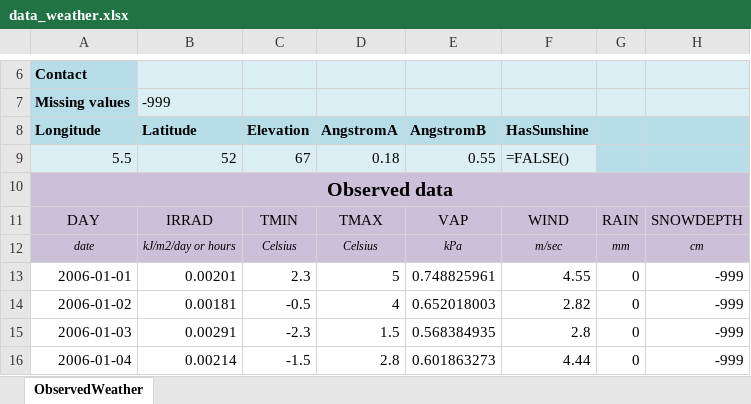
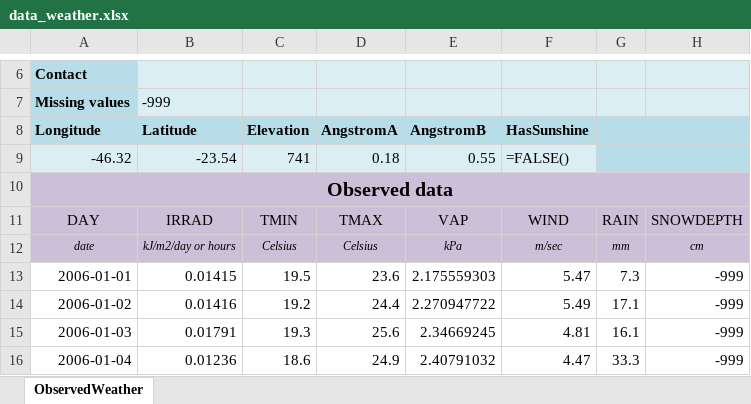
Before and after one commit to carlosquintino/realtime-iot-decisioning, an Excel workbook: crop-gym/scripts/weather/data_weather.xlsx, sheet ObservedWeather, drawn as a sheet; only a part is shown, gaps mark what is left out; values as stored, in another font and other column widths than the file's, no borders; formulas without a stored value are shown as written; the diff covers the shown part only; the diff names each change by its address in the sheet, - before the commit and + after, or states it on an @@ line.

```diff
--- a/crop-gym/scripts/weather/data_weather.xlsx (sheet ObservedWeather)
+++ b/crop-gym/scripts/weather/data_weather.xlsx (sheet ObservedWeather)
-A9 (Longitude): 5.5
+A9 (Longitude): -46.32
-B9 (Latitude): 52
+B9 (Latitude): -23.54
-C9 (Elevation): 67
+C9 (Elevation): 741
-B13 (Latitude): 0.00201
+B13 (Latitude): 0.01415
-C13 (Elevation): 2.3
+C13 (Elevation): 19.5
-D13 (AngstromA): 5
+D13 (AngstromA): 23.6
-E13 (AngstromB): 0.748825961
+E13 (AngstromB): 2.175559303
-F13 (HasSunshine): 4.55
+F13 (HasSunshine): 5.47
-G13: 0
+G13: 7.3
-B14 (Latitude): 0.00181
+B14 (Latitude): 0.01416
-C14 (Elevation): -0.5
+C14 (Elevation): 19.2
-D14 (AngstromA): 4
+D14 (AngstromA): 24.4
-E14 (AngstromB): 0.652018003
+E14 (AngstromB): 2.270947722
-F14 (HasSunshine): 2.82
+F14 (HasSunshine): 5.49
-G14: 0
+G14: 17.1
-B15 (Latitude): 0.00291
+B15 (Latitude): 0.01791
-C15 (Elevation): -2.3
+C15 (Elevation): 19.3
-D15 (AngstromA): 1.5
+D15 (AngstromA): 25.6
-E15 (AngstromB): 0.568384935
+E15 (AngstromB): 2.34669245
-F15 (HasSunshine): 2.8
+F15 (HasSunshine): 4.81
-G15: 0
+G15: 16.1
-B16 (Latitude): 0.00214
+B16 (Latitude): 0.01236
-C16 (Elevation): -1.5
+C16 (Elevation): 18.6
-D16 (AngstromA): 2.8
+D16 (AngstromA): 24.9
-E16 (AngstromB): 0.601863273
+E16 (AngstromB): 2.40791032
-F16 (HasSunshine): 4.44
+F16 (HasSunshine): 4.47
-G16: 0
+G16: 33.3
```
Also changed, not shown: 1395 edited cells elsewhere in this sheet, 7 other files.
